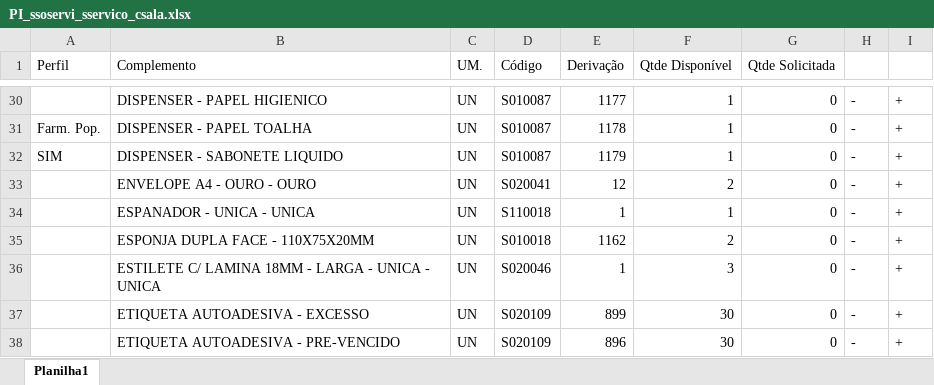
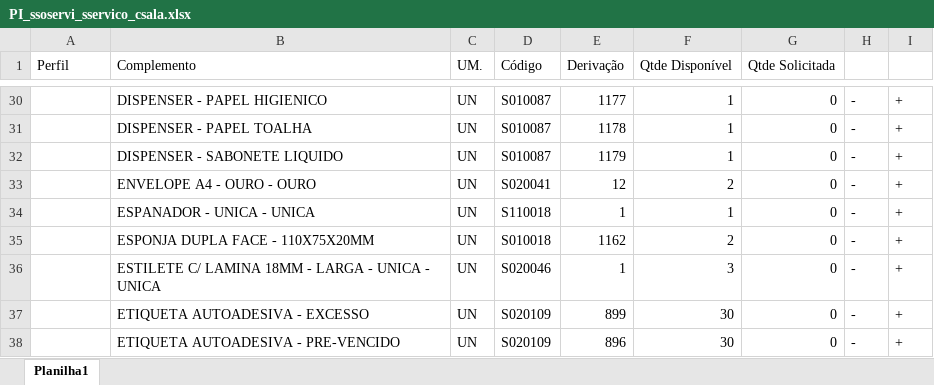
Before and after one commit to suprimentosdg/portal-suprimentos, an Excel workbook: pages/PI_ssoservi_sservico_csala.xlsx, sheet Planilha1, drawn as a sheet; only a part is shown, gaps mark what is left out; values as stored, in another font and other column widths than the file's, no cell formats; conditional formats not drawn; the diff covers the shown part only; the diff names each change by its address in the sheet, - before the commit and + after, or states it on an @@ line.

```diff
--- a/pages/PI_ssoservi_sservico_csala.xlsx (sheet Planilha1)
+++ b/pages/PI_ssoservi_sservico_csala.xlsx (sheet Planilha1)
-A31 (Perfil): Farm. Pop.
+A31 (Perfil): (empty)
-A32 (Perfil): SIM
+A32 (Perfil): (empty)
```
Also changed, not shown: 25 edited cells elsewhere in this sheet, cell formats.
